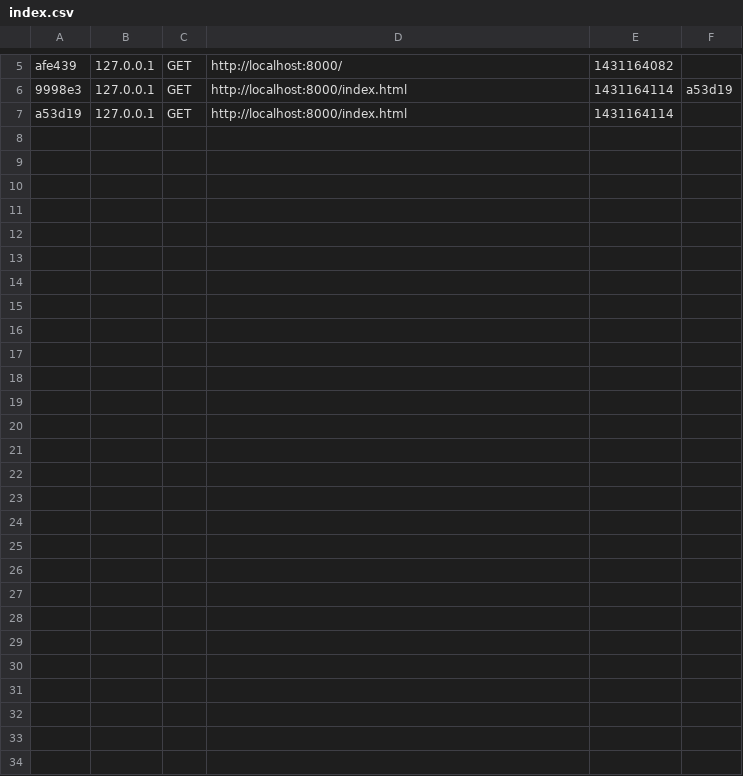
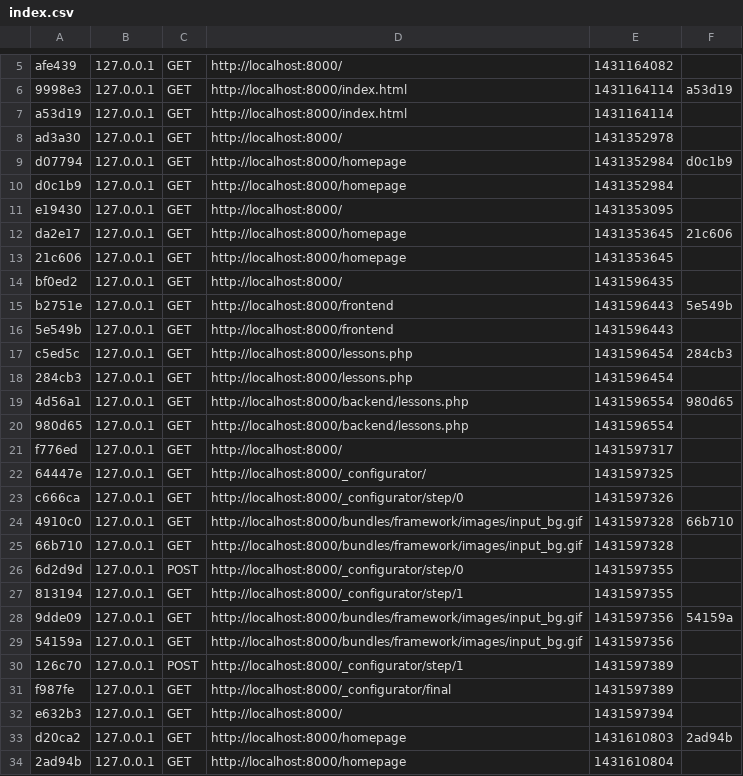
Before and after one commit to AlexBykovski/CHESS, a CSV file: app/cache/dev/profiler/index.csv, drawn as a sheet; only a part is shown, gaps mark what is left out; the diff names each change by its address in the sheet, - before the commit and + after, or states it on an @@ line.

```diff
--- a/app/cache/dev/profiler/index.csv
+++ b/app/cache/dev/profiler/index.csv
+row 8: ad3a30 | 127.0.0.1 | GET | http://localhost:8000/ | 1431352978
+row 9: d07794 | 127.0.0.1 | GET | http://localhost:8000/homepage | 1431352984 | d0c1b9
+row 10: d0c1b9 | 127.0.0.1 | GET | http://localhost:8000/homepage | 1431352984
+row 11: e19430 | 127.0.0.1 | GET | http://localhost:8000/ | 1431353095
+row 12: da2e17 | 127.0.0.1 | GET | http://localhost:8000/homepage | 1431353645 | 21c606
+row 13: 21c606 | 127.0.0.1 | GET | http://localhost:8000/homepage | 1431353645
+row 14: bf0ed2 | 127.0.0.1 | GET | http://localhost:8000/ | 1431596435
+row 15: b2751e | 127.0.0.1 | GET | http://localhost:8000/frontend | 1431596443 | 5e549b
+row 16: 5e549b | 127.0.0.1 | GET | http://localhost:8000/frontend | 1431596443
+row 17: c5ed5c | 127.0.0.1 | GET | http://localhost:8000/lessons.php | 1431596454 | 284cb3
+row 18: 284cb3 | 127.0.0.1 | GET | http://localhost:8000/lessons.php | 1431596454
+row 19: 4d56a1 | 127.0.0.1 | GET | http://localhost:8000/backend/lessons.php | 1431596554 | 980d65
+row 20: 980d65 | 127.0.0.1 | GET | http://localhost:8000/backend/lessons.php | 1431596554
+row 21: f776ed | 127.0.0.1 | GET | http://localhost:8000/ | 1431597317
+row 22: 64447e | 127.0.0.1 | GET | http://localhost:8000/_configurator/ | 1431597325
+row 23: c666ca | 127.0.0.1 | GET | http://localhost:8000/_configurator/step/0 | 1431597326
+row 24: 4910c0 | 127.0.0.1 | GET | http://localhost:8000/bundles/framework/images/input_bg.gif | 1431597328 | 66b710
+row 25: 66b710 | 127.0.0.1 | GET | http://localhost:8000/bundles/framework/images/input_bg.gif | 1431597328
+row 26: 6d2d9d | 127.0.0.1 | POST | http://localhost:8000/_configurator/step/0 | 1431597355
+row 27: 813194 | 127.0.0.1 | GET | http://localhost:8000/_configurator/step/1 | 1431597355
+row 28: 9dde09 | 127.0.0.1 | GET | http://localhost:8000/bundles/framework/images/input_bg.gif | 1431597356 | 54159a
+row 29: 54159a | 127.0.0.1 | GET | http://localhost:8000/bundles/framework/images/input_bg.gif | 1431597356
+row 30: 126c70 | 127.0.0.1 | POST | http://localhost:8000/_configurator/step/1 | 1431597389
+row 31: f987fe | 127.0.0.1 | GET | http://localhost:8000/_configurator/final | 1431597389
+row 32: e632b3 | 127.0.0.1 | GET | http://localhost:8000/ | 1431597394
+row 33: d20ca2 | 127.0.0.1 | GET | http://localhost:8000/homepage | 1431610803 | 2ad94b
+row 34: 2ad94b | 127.0.0.1 | GET | http://localhost:8000/homepage | 1431610804
```
Also changed, not shown: 12 other files.
